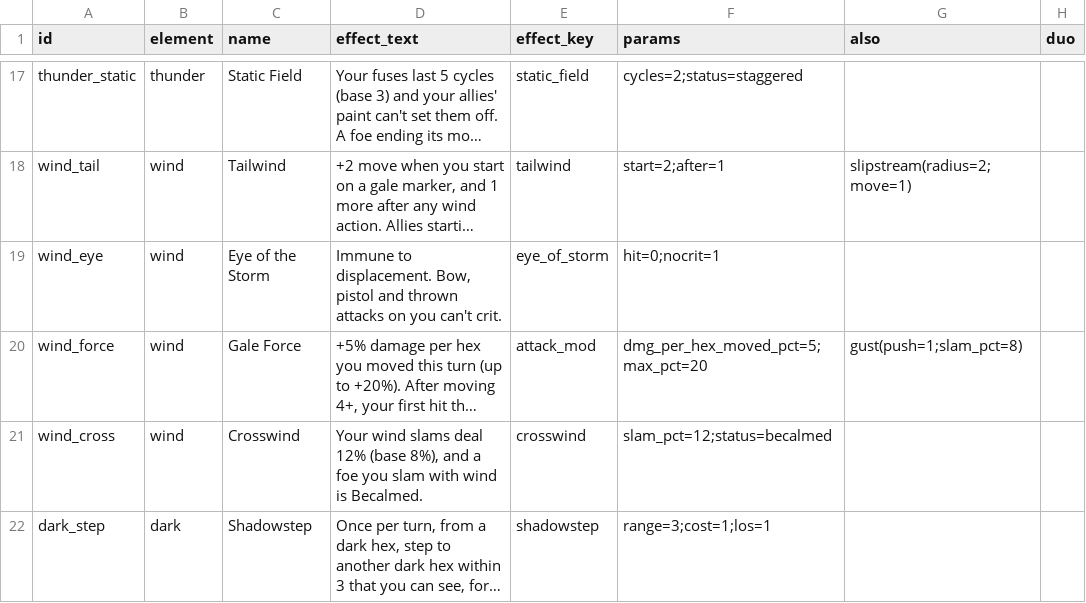
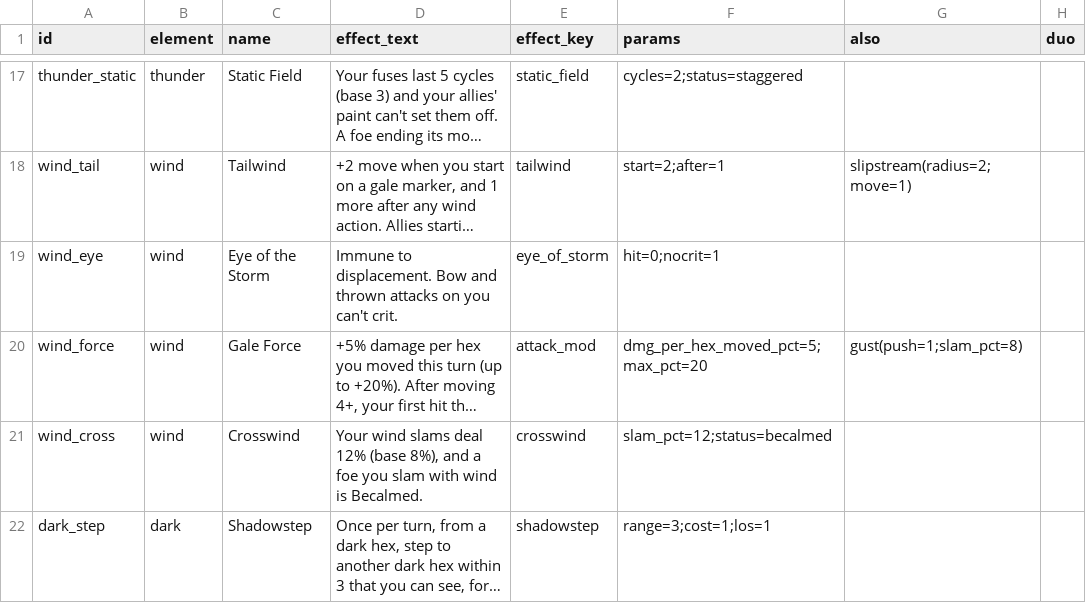
Before and after one commit to Willlifer/Black-White, a CSV file: game/data/perks.csv, drawn as a sheet; only a part is shown, gaps mark what is left out; long unchanged cells end in …; the diff names each change by its address in the sheet, - before the commit and + after, or states it on an @@ line.

```diff
--- a/game/data/perks.csv
+++ b/game/data/perks.csv
-D19 (effect_text): …to displacement. Bow, pistol and thrown…
+D19 (effect_text): …to displacement. Bow and thrown…
```
Also changed, not shown: game/data/abilities.csv, game/data/glossary.csv, 34 other files.
